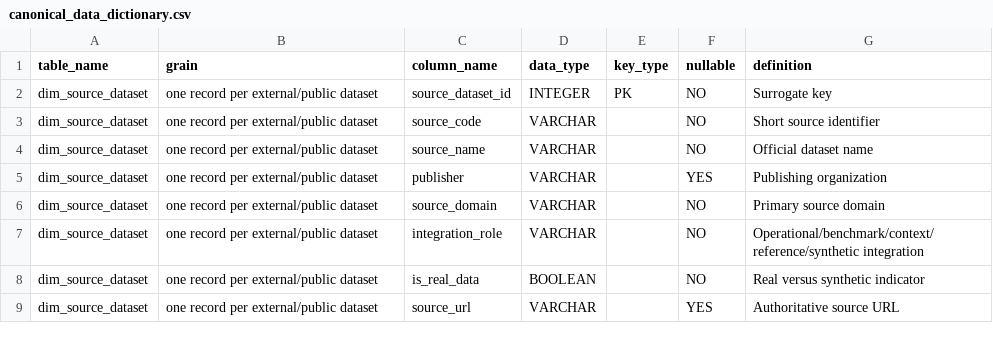
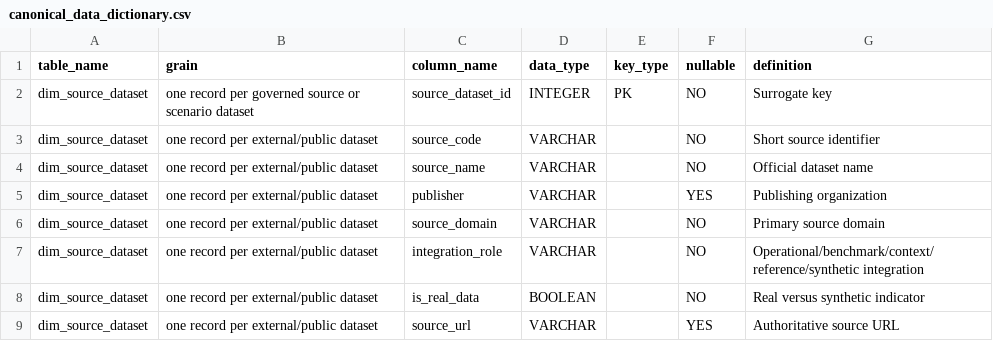
Before and after one commit to kwesiamoh/manufacturing-intelligence-platform, a CSV file: docs/data_dictionary/canonical_data_dictionary.csv, drawn as a sheet; only a part is shown.

```diff
--- a/docs/data_dictionary/canonical_data_dictionary.csv
+++ b/docs/data_dictionary/canonical_data_dictionary.csv
@@ -1,3 +1,3 @@
 table_name,grain,column_name,data_type,key_type,nullable,definition
-dim_source_dataset,one record per external/public dataset,source_dataset_id,INTEGER,PK,NO,Surrogate key
+dim_source_dataset,one record per governed source or scenario dataset,source_dataset_id,INTEGER,PK,NO,Surrogate key
 dim_source_dataset,one record per external/public dataset,source_code,VARCHAR,,NO,Short source identifier
```
Also changed, not shown: data_model/source_mapping/source_dataset_seed.csv, data_model/source_mapping/source_to_target_mapping.csv, 41 other files.
